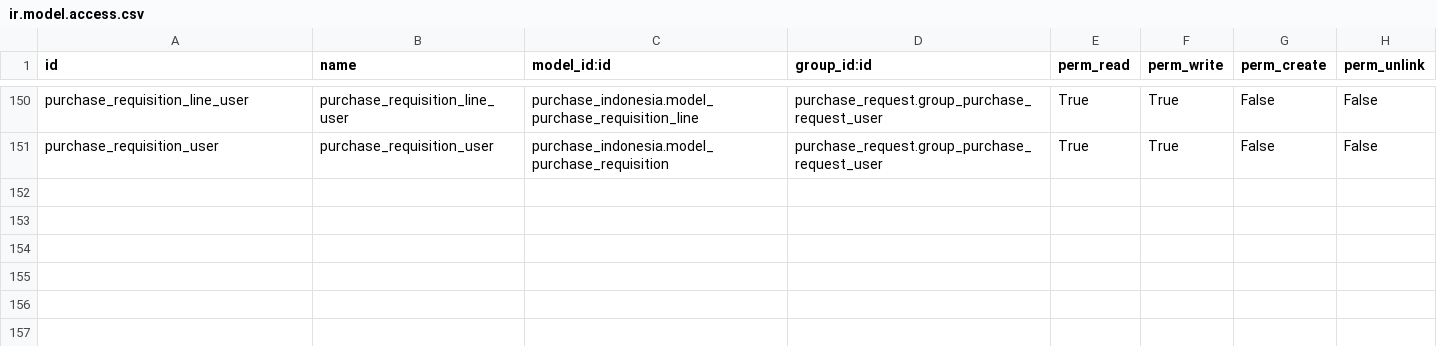
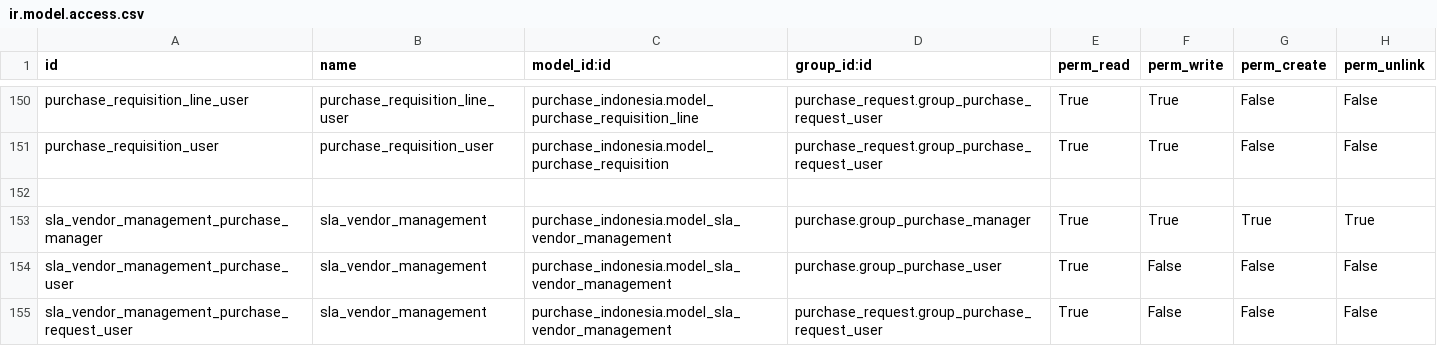
Before and after one commit to sutanto62/estate, a CSV file: purchase_indonesia/security/ir.model.access.csv, drawn as a sheet; only a part is shown, gaps mark what is left out; the diff names each change by its address in the sheet, - before the commit and + after, or states it on an @@ line.

Commit message:
[ADD] purchase_indonesia: #807 Add management page to manage sla days for vendor local and inter island [ADD] purchase_indonesia: add access list of sla_vendor_manage for group_purchase_user, group_purchase_manager, group_purchase_request_user [ADD] purchase_indonesia: add unittest for sla_vendor_manage

```diff
--- a/purchase_indonesia/security/ir.model.access.csv
+++ b/purchase_indonesia/security/ir.model.access.csv
+row 152: (empty)
+row 153: sla_vendor_management_purchase_manager | sla_vendor_management | purchase_indonesia.model_sla_vendor_management | purchase.group_purchase_manager | True | True | True | True
+row 154: sla_vendor_management_purchase_user | sla_vendor_management | purchase_indonesia.model_sla_vendor_management | purchase.group_purchase_user | True | False | False | False
+row 155: sla_vendor_management_purchase_request_user | sla_vendor_management | purchase_indonesia.model_sla_vendor_management | purchase_request.group_purchase_request_user | True | False | False | False
```
Also changed, not shown: 9 other files.
